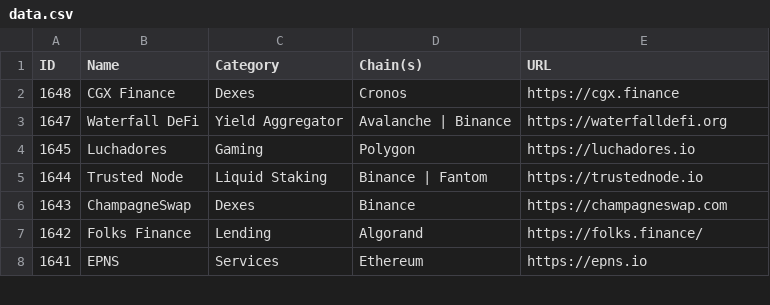
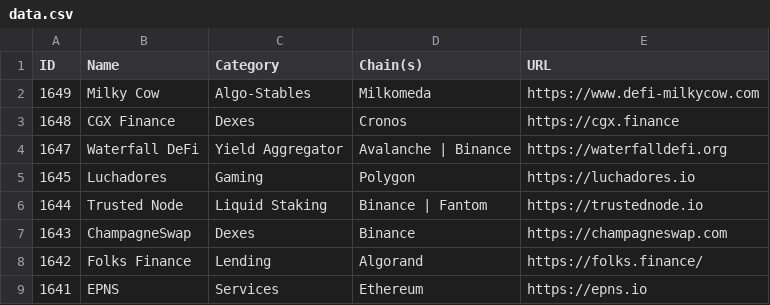
Before and after one commit to pmuens/defi-llama-watcher, a CSV file: data.csv, drawn as a sheet; only a part is shown.

Commit message:
Update data.csv

```diff
--- a/data.csv
+++ b/data.csv
@@ -1,2 +1,3 @@
 ID,Name,Category,Chain(s),URL
+1649,Milky Cow,Algo-Stables,Milkomeda,https://www.defi-milkycow.com
 1648,CGX Finance,Dexes,Cronos,https://cgx.finance
```
